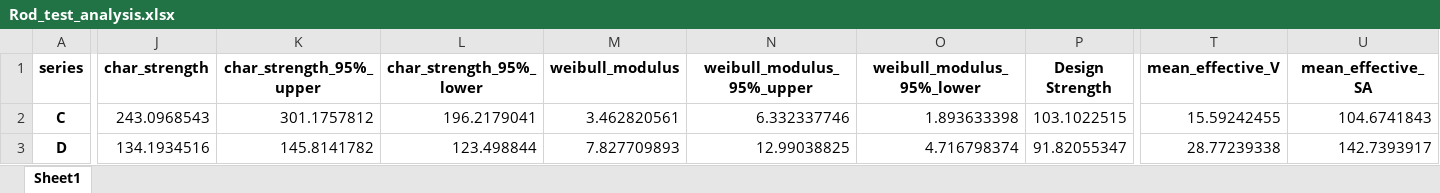
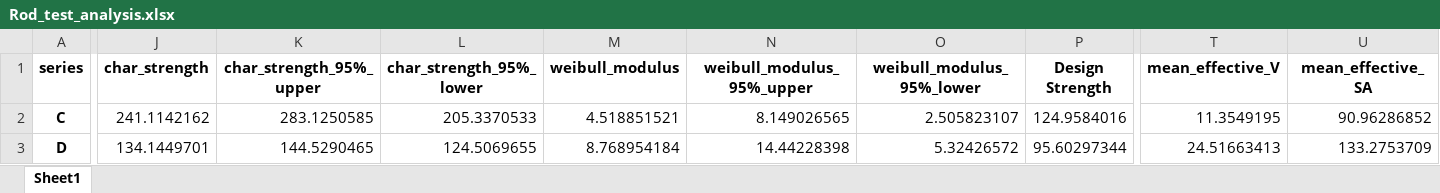
Before and after one commit to Mackus101/GlassMechAnalysis, an Excel workbook: Rod_test_analysis.xlsx, sheet Sheet1, drawn as a sheet; only a part is shown, gaps mark what is left out; values as stored, in another font and other column widths than the file's, no borders; the diff covers the shown part only; the diff names each change by its address in the sheet, - before the commit and + after, or states it on an @@ line.

```diff
--- a/Rod_test_analysis.xlsx (sheet Sheet1)
+++ b/Rod_test_analysis.xlsx (sheet Sheet1)
-J2 (char_strength): 243.0968543
+J2 (char_strength): 241.1142162
-K2 (char_strength_95%_upper): 301.1757812
+K2 (char_strength_95%_upper): 283.1250585
-L2 (char_strength_95%_lower): 196.2179041
+L2 (char_strength_95%_lower): 205.3370533
-M2 (weibull_modulus): 3.462820561
+M2 (weibull_modulus): 4.518851521
-N2 (weibull_modulus_95%_upper): 6.332337746
+N2 (weibull_modulus_95%_upper): 8.149026565
-O2 (weibull_modulus_95%_lower): 1.893633398
+O2 (weibull_modulus_95%_lower): 2.505823107
-P2 (Design Strength): 103.1022515
+P2 (Design Strength): 124.9584016
-T2 (mean_effective_V): 15.59242455
+T2 (mean_effective_V): 11.3549195
-U2 (mean_effective_SA): 104.6741843
+U2 (mean_effective_SA): 90.96286852
-J3 (char_strength): 134.1934516
+J3 (char_strength): 134.1449701
-K3 (char_strength_95%_upper): 145.8141782
+K3 (char_strength_95%_upper): 144.5290465
-L3 (char_strength_95%_lower): 123.498844
+L3 (char_strength_95%_lower): 124.5069655
-M3 (weibull_modulus): 7.827709893
+M3 (weibull_modulus): 8.768954184
-N3 (weibull_modulus_95%_upper): 12.99038825
+N3 (weibull_modulus_95%_upper): 14.44228398
-O3 (weibull_modulus_95%_lower): 4.716798374
+O3 (weibull_modulus_95%_lower): 5.32426572
-P3 (Design Strength): 91.82055347
+P3 (Design Strength): 95.60297344
-T3 (mean_effective_V): 28.77239338
+T3 (mean_effective_V): 24.51663413
-U3 (mean_effective_SA): 142.7393917
+U3 (mean_effective_SA): 133.2753709
```
Also changed, not shown: 37 edited cells elsewhere in this sheet, collated_testing.xlsx, 1 other file.
